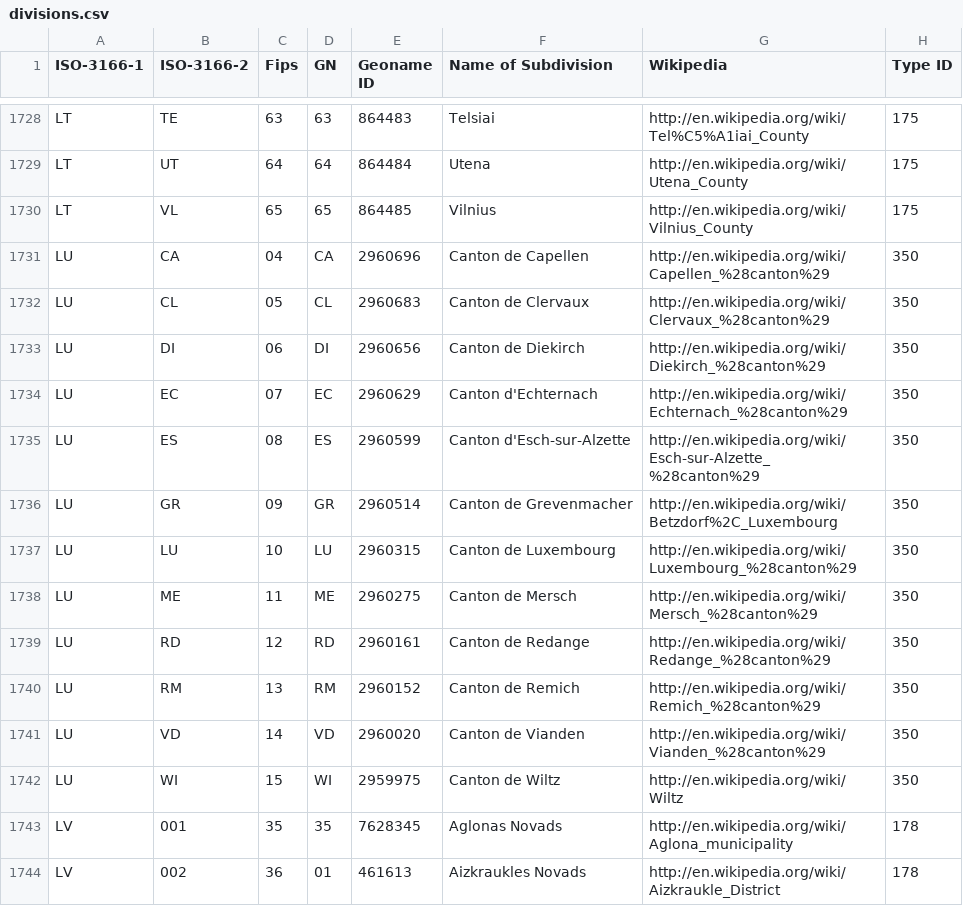
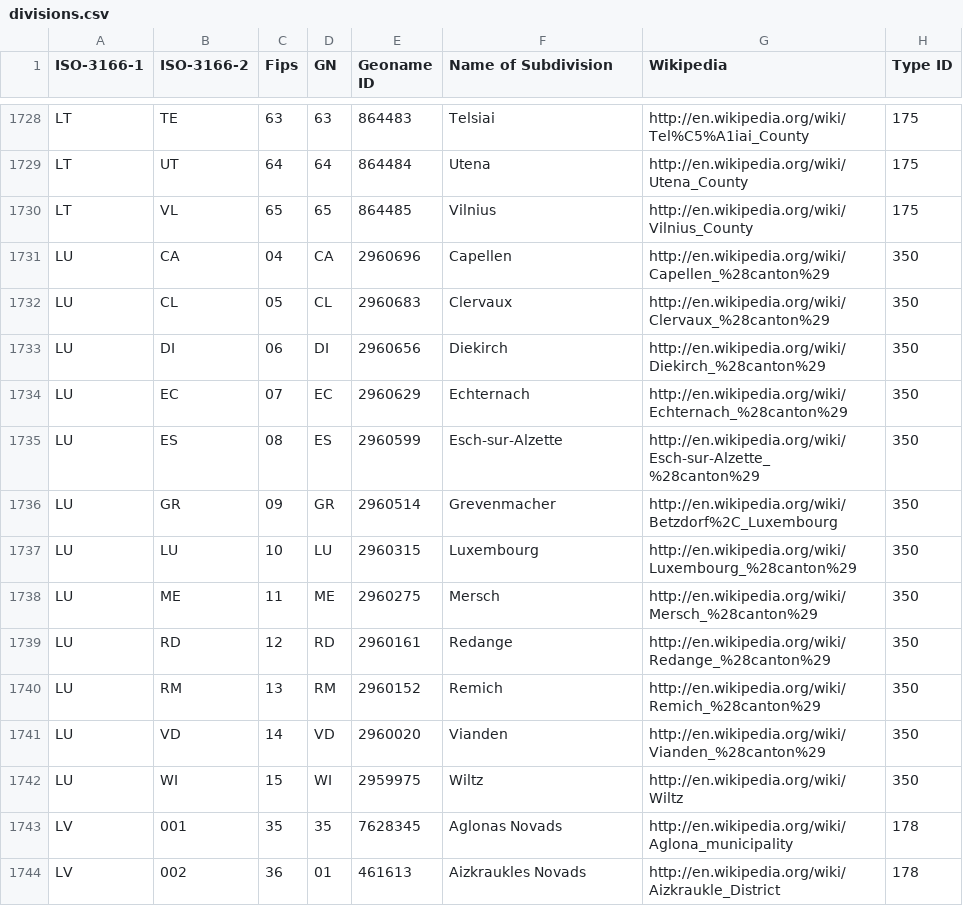
Before and after one commit to science-automation/genSyntheaEU, a CSV file: data/divisions.csv, drawn as a sheet; only a part is shown, gaps mark what is left out; the diff names each change by its address in the sheet, - before the commit and + after, or states it on an @@ line.

Commit message:
match names

```diff
--- a/data/divisions.csv
+++ b/data/divisions.csv
-F1731 (Name of Subdivision): Canton de Capellen
+F1731 (Name of Subdivision): Capellen
-F1732 (Name of Subdivision): Canton de Clervaux
+F1732 (Name of Subdivision): Clervaux
-F1733 (Name of Subdivision): Canton de Diekirch
+F1733 (Name of Subdivision): Diekirch
-F1734 (Name of Subdivision): Canton d'Echternach
+F1734 (Name of Subdivision): Echternach
-F1735 (Name of Subdivision): Canton d'Esch-sur-Alzette
+F1735 (Name of Subdivision): Esch-sur-Alzette
-F1736 (Name of Subdivision): Canton de Grevenmacher
+F1736 (Name of Subdivision): Grevenmacher
-F1737 (Name of Subdivision): Canton de Luxembourg
+F1737 (Name of Subdivision): Luxembourg
-F1738 (Name of Subdivision): Canton de Mersch
+F1738 (Name of Subdivision): Mersch
-F1739 (Name of Subdivision): Canton de Redange
+F1739 (Name of Subdivision): Redange
-F1740 (Name of Subdivision): Canton de Remich
+F1740 (Name of Subdivision): Remich
-F1741 (Name of Subdivision): Canton de Vianden
+F1741 (Name of Subdivision): Vianden
-F1742 (Name of Subdivision): Canton de Wiltz
+F1742 (Name of Subdivision): Wiltz
```
